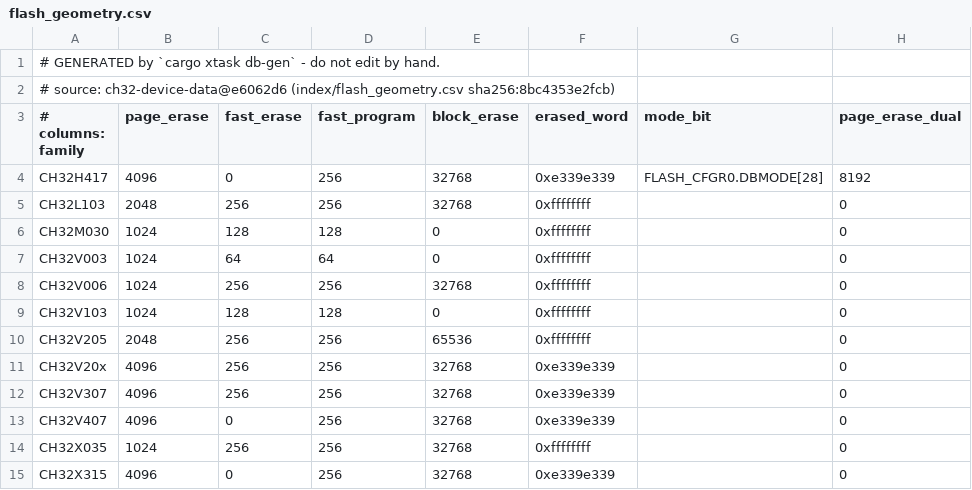
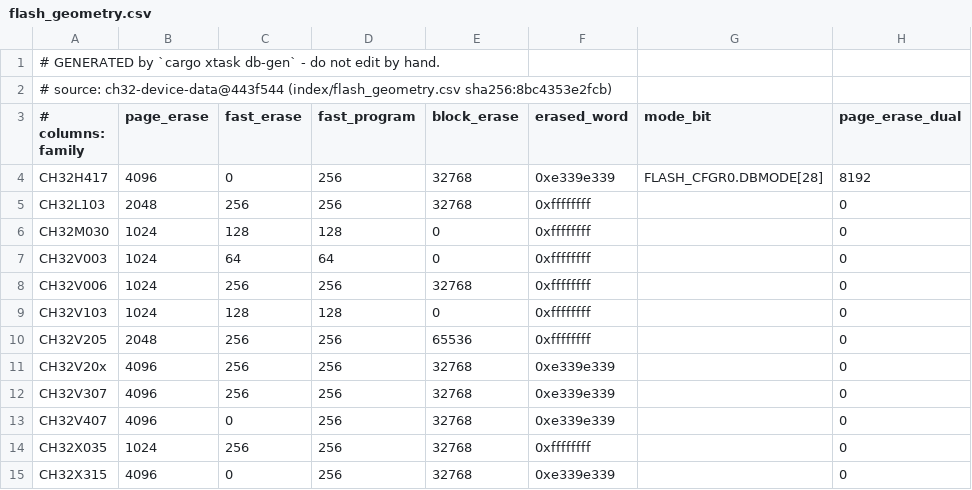
Before and after one commit to ch32-riscv-ug/ch32rv, a CSV file: crates/target/generated/flash_geometry.csv, drawn as a sheet; only a part is shown; the diff names each change by its address in the sheet, - before the commit and + after, or states it on an @@ line.

```diff
--- a/crates/target/generated/flash_geometry.csv
+++ b/crates/target/generated/flash_geometry.csv
-A2 (# columns: family): # source: ch32-device-data@e6062d6 (index/flash_geometry.csv sha256:8bc4353e2fcb)
+A2 (# columns: family): # source: ch32-device-data@443f544 (index/flash_geometry.csv sha256:8bc4353e2fcb)
```
Also changed, not shown: crates/target/generated/debug_wiring.csv, crates/target/generated/esig.csv, 14 other files.
